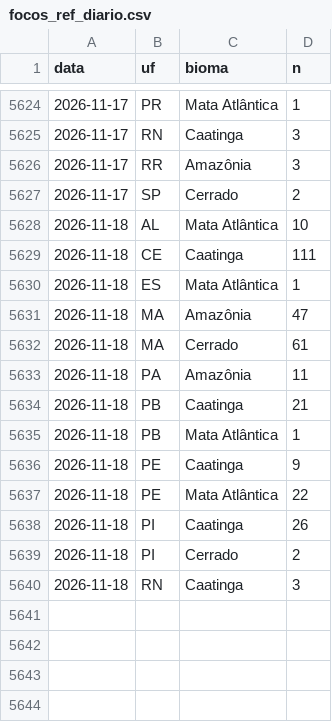
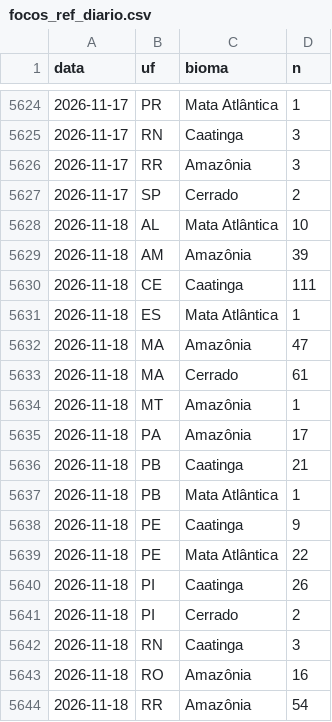
Before and after one commit to ladriasces/Monitor-El-Nino, a CSV file: data/ref/focos_ref_diario.csv, drawn as a sheet; only a part is shown, gaps mark what is left out.

```diff
--- a/data/ref/focos_ref_diario.csv
+++ b/data/ref/focos_ref_diario.csv
@@ -5628,2 +5628,3 @@ data,uf,bioma,n
 2026-11-18,AL,Mata Atlântica,10
+2026-11-18,AM,Amazônia,39
 2026-11-18,CE,Caatinga,111
@@ -5632,3 +5633,4 @@ data,uf,bioma,n
 2026-11-18,MA,Cerrado,61
-2026-11-18,PA,Amazônia,11
+2026-11-18,MT,Amazônia,1
+2026-11-18,PA,Amazônia,17
 2026-11-18,PB,Caatinga,21
@@ -5640 +5642,3 @@ data,uf,bioma,n
 2026-11-18,RN,Caatinga,3
+2026-11-18,RO,Amazônia,16
+2026-11-18,RR,Amazônia,54
```
